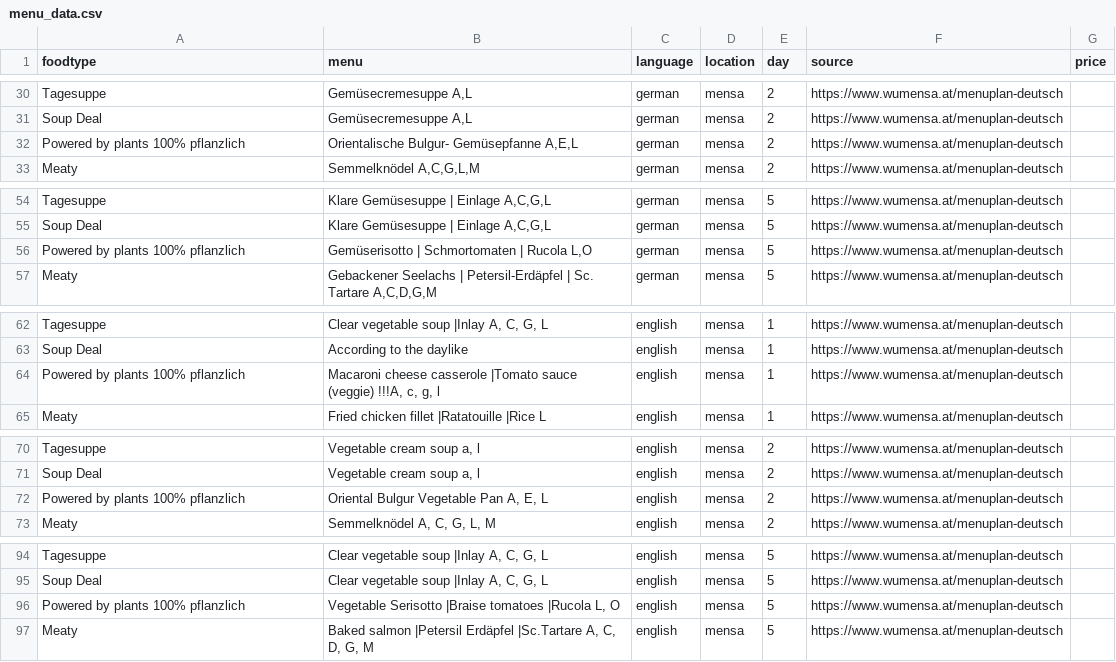
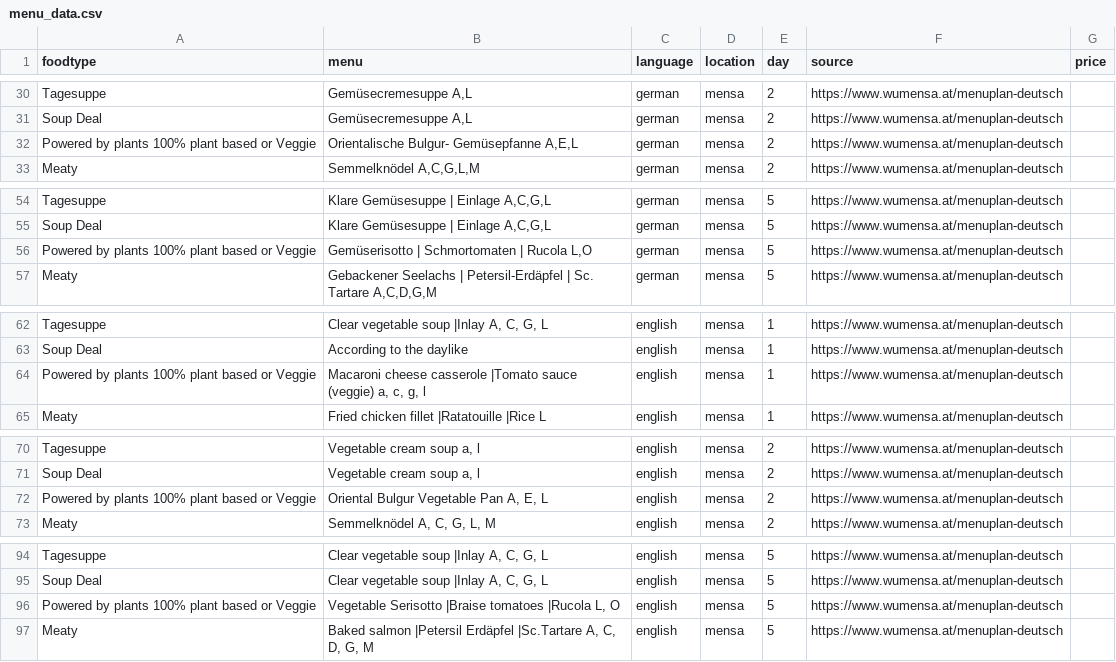
Before and after one commit to maxmheinze/menuscrape, a CSV file: menu_data.csv, drawn as a sheet; only a part is shown, gaps mark what is left out; the diff covers the shown part only.

```diff
--- a/menu_data.csv
+++ b/menu_data.csv
@@ -31,3 +31,3 @@ Tagesuppe,"Gemüsecremesuppe A,L",german,mensa,2,https://www.wumensa.at/menuplan
 Soup Deal,"Gemüsecremesuppe A,L",german,mensa,2,https://www.wumensa.at/menuplan-deutsch,
-Powered by plants 100% pflanzlich,"Orientalische Bulgur- Gemüsepfanne A,E,L",german,mensa,2,https://www.wumensa.at/menuplan-deutsch,
+Powered by plants 100% plant based or Veggie,"Orientalische Bulgur- Gemüsepfanne A,E,L",german,mensa,2,https://www.wumensa.at/menuplan-deutsch,
 Meaty,"Semmelknödel A,C,G,L,M",german,mensa,2,https://www.wumensa.at/menuplan-deutsch,
@@ -55,3 +55,3 @@ Tagesuppe,"Klare Gemüsesuppe | Einlage A,C,G,L",german,mensa,5,https://www.wume
 Soup Deal,"Klare Gemüsesuppe | Einlage A,C,G,L",german,mensa,5,https://www.wumensa.at/menuplan-deutsch,
-Powered by plants 100% pflanzlich,"Gemüserisotto | Schmortomaten | Rucola L,O",german,mensa,5,https://www.wumensa.at/menuplan-deutsch,
+Powered by plants 100% plant based or Veggie,"Gemüserisotto | Schmortomaten | Rucola L,O",german,mensa,5,https://www.wumensa.at/menuplan-deutsch,
 Meaty,"Gebackener Seelachs | Petersil-Erdäpfel | Sc. Tartare A,C,D,G,M",german,mensa,5,https://www.wumensa.at/menuplan-deutsch,
@@ -63,3 +63,3 @@ Tagesuppe,"Clear vegetable soup |Inlay A, C, G, L",english,mensa,1,https://www.w
 Soup Deal,According to the daylike,english,mensa,1,https://www.wumensa.at/menuplan-deutsch,
-Powered by plants 100% pflanzlich,"Macaroni cheese casserole |Tomato sauce (veggie) !!!A, c, g, l",english,mensa,1,https://www.wumensa.at/menuplan-deutsch,
+Powered by plants 100% plant based or Veggie,"Macaroni cheese casserole |Tomato sauce (veggie) a, c, g, l",english,mensa,1,https://www.wumensa.at/menuplan-deutsch,
 Meaty,Fried chicken fillet |Ratatouille |Rice L,english,mensa,1,https://www.wumensa.at/menuplan-deutsch,
@@ -71,3 +71,3 @@ Tagesuppe,"Vegetable cream soup a, l",english,mensa,2,https://www.wumensa.at/men
 Soup Deal,"Vegetable cream soup a, l",english,mensa,2,https://www.wumensa.at/menuplan-deutsch,
-Powered by plants 100% pflanzlich,"Oriental Bulgur Vegetable Pan A, E, L",english,mensa,2,https://www.wumensa.at/menuplan-deutsch,
+Powered by plants 100% plant based or Veggie,"Oriental Bulgur Vegetable Pan A, E, L",english,mensa,2,https://www.wumensa.at/menuplan-deutsch,
 Meaty,"Semmelknödel A, C, G, L, M",english,mensa,2,https://www.wumensa.at/menuplan-deutsch,
@@ -95,3 +95,3 @@ Tagesuppe,"Clear vegetable soup |Inlay A, C, G, L",english,mensa,5,https://www.w
 Soup Deal,"Clear vegetable soup |Inlay A, C, G, L",english,mensa,5,https://www.wumensa.at/menuplan-deutsch,
-Powered by plants 100% pflanzlich,"Vegetable Serisotto |Braise tomatoes |Rucola L, O",english,mensa,5,https://www.wumensa.at/menuplan-deutsch,
+Powered by plants 100% plant based or Veggie,"Vegetable Serisotto |Braise tomatoes |Rucola L, O",english,mensa,5,https://www.wumensa.at/menuplan-deutsch,
 Meaty,"Baked salmon |Petersil Erdäpfel |Sc.Tartare A, C, D, G, M",english,mensa,5,https://www.wumensa.at/menuplan-deutsch,
```
Also changed, not shown: 8 edited cells elsewhere in this file.
